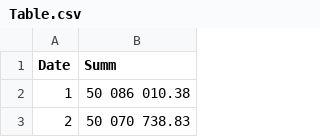
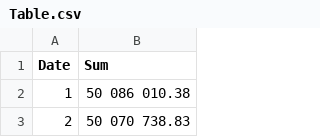
Before and after one commit to Retired57/Univercity, a CSV file: Table.csv, drawn as a sheet; only a part is shown.

Commit message:
Add files via upload

```diff
--- a/Table.csv
+++ b/Table.csv
@@ -1,2 +1,2 @@
-Date;Summ
+Date;Sum
 1;50 086 010.38
```
